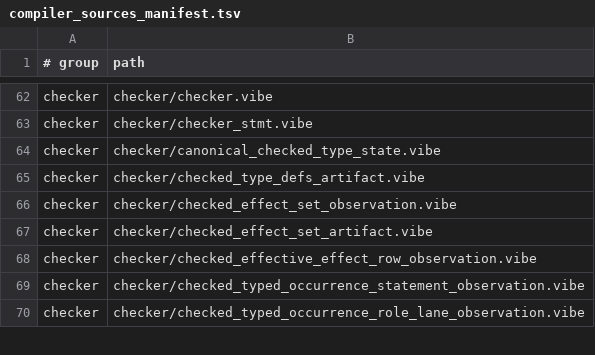
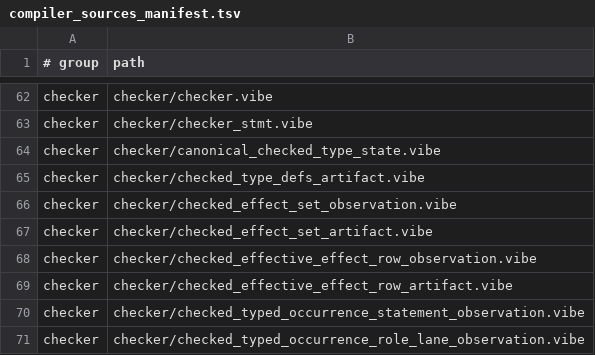
Before and after one commit to mizchi/vibe-lang, a TSV file: lib/@vibe/compiler/compiler_sources_manifest.tsv, drawn as a sheet; only a part is shown, gaps mark what is left out.

Commit message:
feat(checker): add effective effect row artifact

```diff
--- a/lib/@vibe/compiler/compiler_sources_manifest.tsv
+++ b/lib/@vibe/compiler/compiler_sources_manifest.tsv
@@ -68,2 +68,3 @@ checker	checker/checked_effect_set_artifact.vibe
 checker	checker/checked_effective_effect_row_observation.vibe
+checker	checker/checked_effective_effect_row_artifact.vibe
 checker	checker/checked_typed_occurrence_statement_observation.vibe
```
Also changed, not shown: 9 other files.
